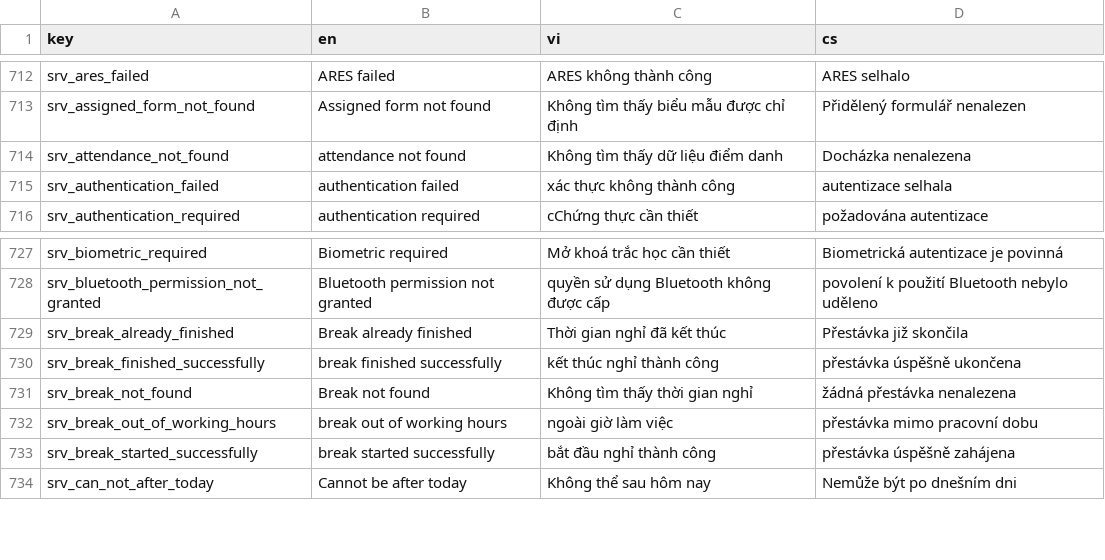
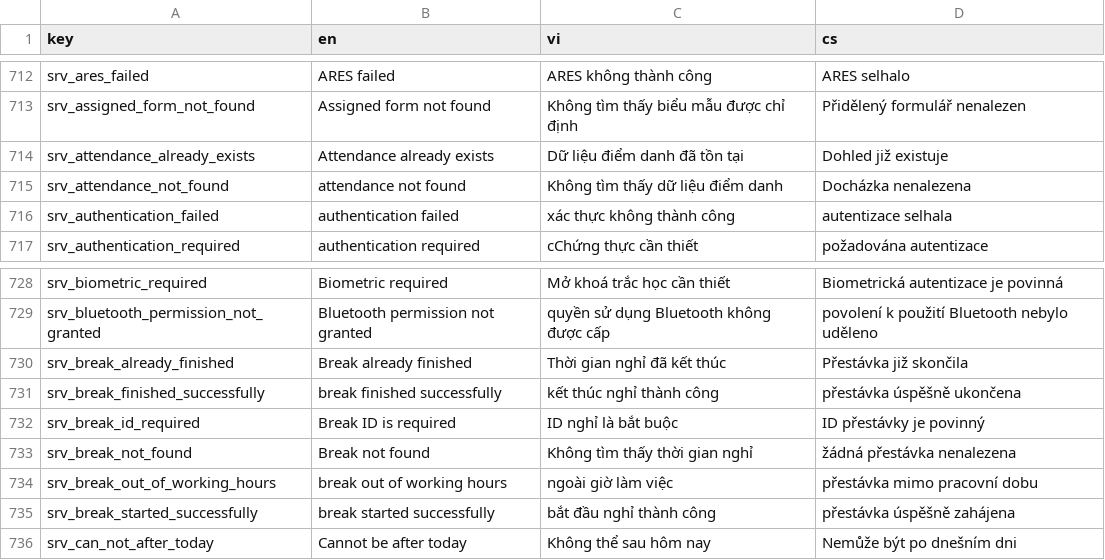
Before and after one commit to luckykiet/attendance-system, a CSV file: admin/src/locales/locales.csv, drawn as a sheet; only a part is shown, gaps mark what is left out.

```diff
--- a/admin/src/locales/locales.csv
+++ b/admin/src/locales/locales.csv
@@ -713,2 +713,3 @@ srv_ares_failed	ARES failed	ARES không thành công	ARES selhalo
 srv_assigned_form_not_found	Assigned form not found	Không tìm thấy biểu mẫu được chỉ định	Přidělený formulář nenalezen
+srv_attendance_already_exists	Attendance already exists	Dữ liệu điểm danh đã tồn tại	Dohled již existuje
 srv_attendance_not_found	attendance not found	Không tìm thấy dữ liệu điểm danh	Docházka nenalezena
@@ -730,2 +731,3 @@ srv_break_already_finished	Break already finished	Thời gian nghỉ đã kết
 srv_break_finished_successfully	break finished successfully	kết thúc nghỉ thành công	přestávka úspěšně ukončena
+srv_break_id_required	Break ID is required	ID nghỉ là bắt buộc	ID přestávky je povinný
 srv_break_not_found	Break not found	Không tìm thấy thời gian nghỉ	žádná přestávka nenalezena
```
Also changed, not shown: mobile/locales/locales.csv, server/locales/locales.csv, 22 other files.
